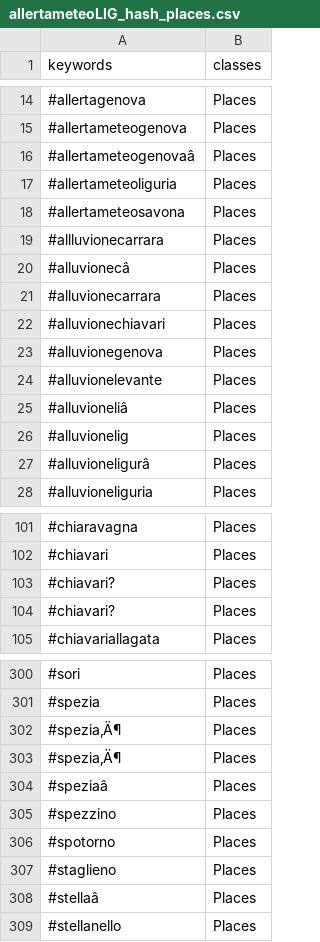
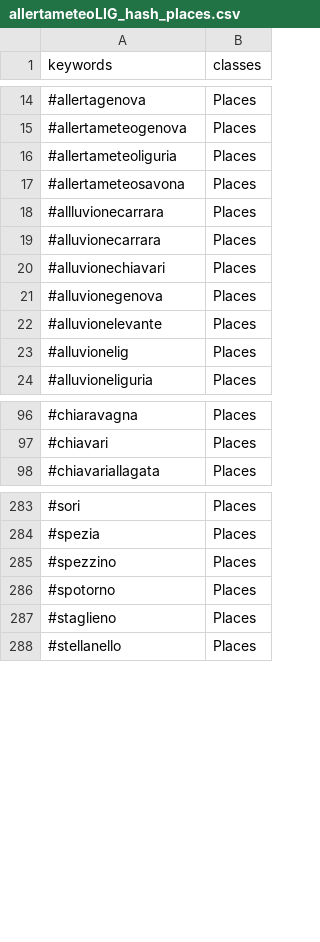
Before and after one commit to valenitna/twchannels_notations, a CSV file: allertameteoLIG/allertameteoLIG_hash_places.csv, drawn as a sheet; only a part is shown, gaps mark what is left out; the diff covers the shown part only.

Commit message:
Update allertameteoLIG_hash_places.csv

```diff
--- a/allertameteoLIG/allertameteoLIG_hash_places.csv
+++ b/allertameteoLIG/allertameteoLIG_hash_places.csv
@@ -15,3 +15,2 @@
 "#allertameteogenova","Places"
-"#allertameteogenovaâ","Places"
 "#allertameteoliguria","Places"
@@ -19,3 +18,2 @@
 "#allluvionecarrara","Places"
-"#alluvionecâ","Places"
 "#alluvionecarrara","Places"
@@ -24,5 +22,3 @@
 "#alluvionelevante","Places"
-"#alluvioneliâ","Places"
 "#alluvionelig","Places"
-"#alluvioneligurâ","Places"
 "#alluvioneliguria","Places"
@@ -102,4 +97,2 @@
 "#chiavari","Places"
-"#chiavari?","Places"
-"#chiavari?","Places"
 "#chiavariallagata","Places"
@@ -301,5 +284,2 @@
 "#spezia","Places"
-"#spezia‚Ä¶","Places"
-"#spezia‚Ä¶","Places"
-"#speziaâ","Places"
 "#spezzino","Places"
@@ -307,3 +287,2 @@
 "#staglieno","Places"
-"#stellaâ","Places"
 "#stellanello","Places"
```
Also changed, not shown: 12 removed rows and 2 edited cells elsewhere in this file.
